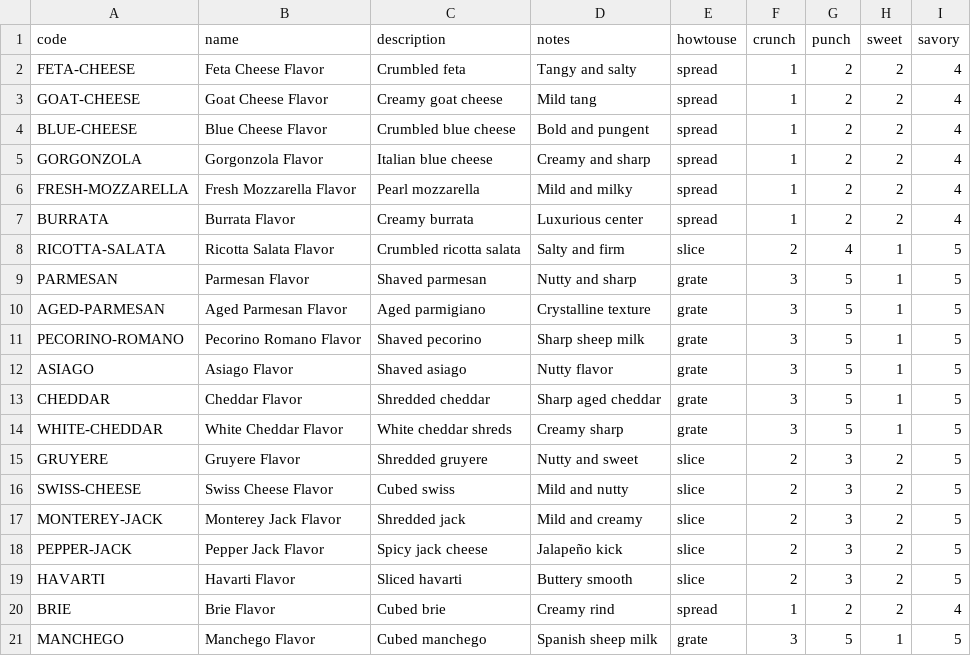
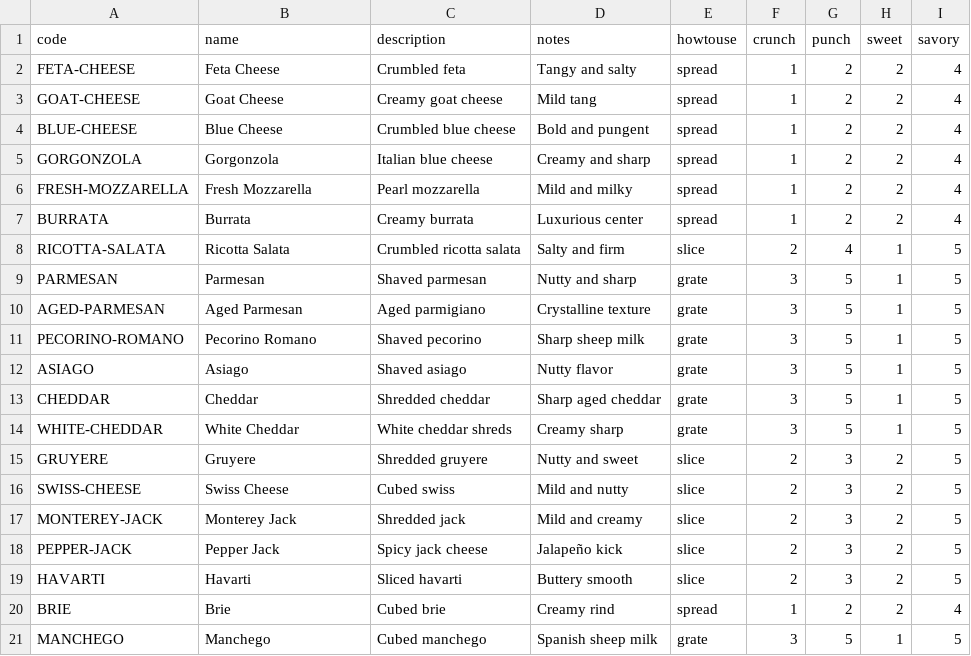
Before and after one commit to jebseibel/basicspring, a CSV file: src/main/resources/db/data/20-flavor-cheese.csv, drawn as a sheet.

```diff
--- a/src/main/resources/db/data/20-flavor-cheese.csv
+++ b/src/main/resources/db/data/20-flavor-cheese.csv
@@ -1,21 +1,21 @@
 code,name,description,notes,howtouse,crunch,punch,sweet,savory
-FETA-CHEESE,"Feta Cheese Flavor","Crumbled feta","Tangy and salty",spread,1,2,2,4
-GOAT-CHEESE,"Goat Cheese Flavor","Creamy goat cheese","Mild tang",spread,1,2,2,4
-BLUE-CHEESE,"Blue Cheese Flavor","Crumbled blue cheese","Bold and pungent",spread,1,2,2,4
-GORGONZOLA,"Gorgonzola Flavor","Italian blue cheese","Creamy and sharp",spread,1,2,2,4
-FRESH-MOZZARELLA,"Fresh Mozzarella Flavor","Pearl mozzarella","Mild and milky",spread,1,2,2,4
-BURRATA,"Burrata Flavor","Creamy burrata","Luxurious center",spread,1,2,2,4
-RICOTTA-SALATA,"Ricotta Salata Flavor","Crumbled ricotta salata","Salty and firm",slice,2,4,1,5
-PARMESAN,"Parmesan Flavor","Shaved parmesan","Nutty and sharp",grate,3,5,1,5
-AGED-PARMESAN,"Aged Parmesan Flavor","Aged parmigiano","Crystalline texture",grate,3,5,1,5
-PECORINO-ROMANO,"Pecorino Romano Flavor","Shaved pecorino","Sharp sheep milk",grate,3,5,1,5
-ASIAGO,"Asiago Flavor","Shaved asiago","Nutty flavor",grate,3,5,1,5
-CHEDDAR,"Cheddar Flavor","Shredded cheddar","Sharp aged cheddar",grate,3,5,1,5
-WHITE-CHEDDAR,"White Cheddar Flavor","White cheddar shreds","Creamy sharp",grate,3,5,1,5
-GRUYERE,"Gruyere Flavor","Shredded gruyere","Nutty and sweet",slice,2,3,2,5
-SWISS-CHEESE,"Swiss Cheese Flavor","Cubed swiss","Mild and nutty",slice,2,3,2,5
-MONTEREY-JACK,"Monterey Jack Flavor","Shredded jack","Mild and creamy",slice,2,3,2,5
-PEPPER-JACK,"Pepper Jack Flavor","Spicy jack cheese","Jalapeño kick",slice,2,3,2,5
-HAVARTI,"Havarti Flavor","Sliced havarti","Buttery smooth",slice,2,3,2,5
-BRIE,"Brie Flavor","Cubed brie","Creamy rind",spread,1,2,2,4
-MANCHEGO,"Manchego Flavor","Cubed manchego","Spanish sheep milk",grate,3,5,1,5
+FETA-CHEESE,"Feta Cheese","Crumbled feta","Tangy and salty",spread,1,2,2,4
+GOAT-CHEESE,"Goat Cheese","Creamy goat cheese","Mild tang",spread,1,2,2,4
+BLUE-CHEESE,"Blue Cheese","Crumbled blue cheese","Bold and pungent",spread,1,2,2,4
+GORGONZOLA,"Gorgonzola","Italian blue cheese","Creamy and sharp",spread,1,2,2,4
+FRESH-MOZZARELLA,"Fresh Mozzarella","Pearl mozzarella","Mild and milky",spread,1,2,2,4
+BURRATA,"Burrata","Creamy burrata","Luxurious center",spread,1,2,2,4
+RICOTTA-SALATA,"Ricotta Salata","Crumbled ricotta salata","Salty and firm",slice,2,4,1,5
+PARMESAN,"Parmesan","Shaved parmesan","Nutty and sharp",grate,3,5,1,5
+AGED-PARMESAN,"Aged Parmesan","Aged parmigiano","Crystalline texture",grate,3,5,1,5
+PECORINO-ROMANO,"Pecorino Romano","Shaved pecorino","Sharp sheep milk",grate,3,5,1,5
+ASIAGO,"Asiago","Shaved asiago","Nutty flavor",grate,3,5,1,5
+CHEDDAR,"Cheddar","Shredded cheddar","Sharp aged cheddar",grate,3,5,1,5
+WHITE-CHEDDAR,"White Cheddar","White cheddar shreds","Creamy sharp",grate,3,5,1,5
+GRUYERE,"Gruyere","Shredded gruyere","Nutty and sweet",slice,2,3,2,5
+SWISS-CHEESE,"Swiss Cheese","Cubed swiss","Mild and nutty",slice,2,3,2,5
+MONTEREY-JACK,"Monterey Jack","Shredded jack","Mild and creamy",slice,2,3,2,5
+PEPPER-JACK,"Pepper Jack","Spicy jack cheese","Jalapeño kick",slice,2,3,2,5
+HAVARTI,"Havarti","Sliced havarti","Buttery smooth",slice,2,3,2,5
+BRIE,"Brie","Cubed brie","Creamy rind",spread,1,2,2,4
+MANCHEGO,"Manchego","Cubed manchego","Spanish sheep milk",grate,3,5,1,5
```
Also changed, not shown: src/main/resources/db/data/20-flavor-dried-crunch.csv, src/main/resources/db/data/20-flavor-dried-fruit.csv, 18 other files.
